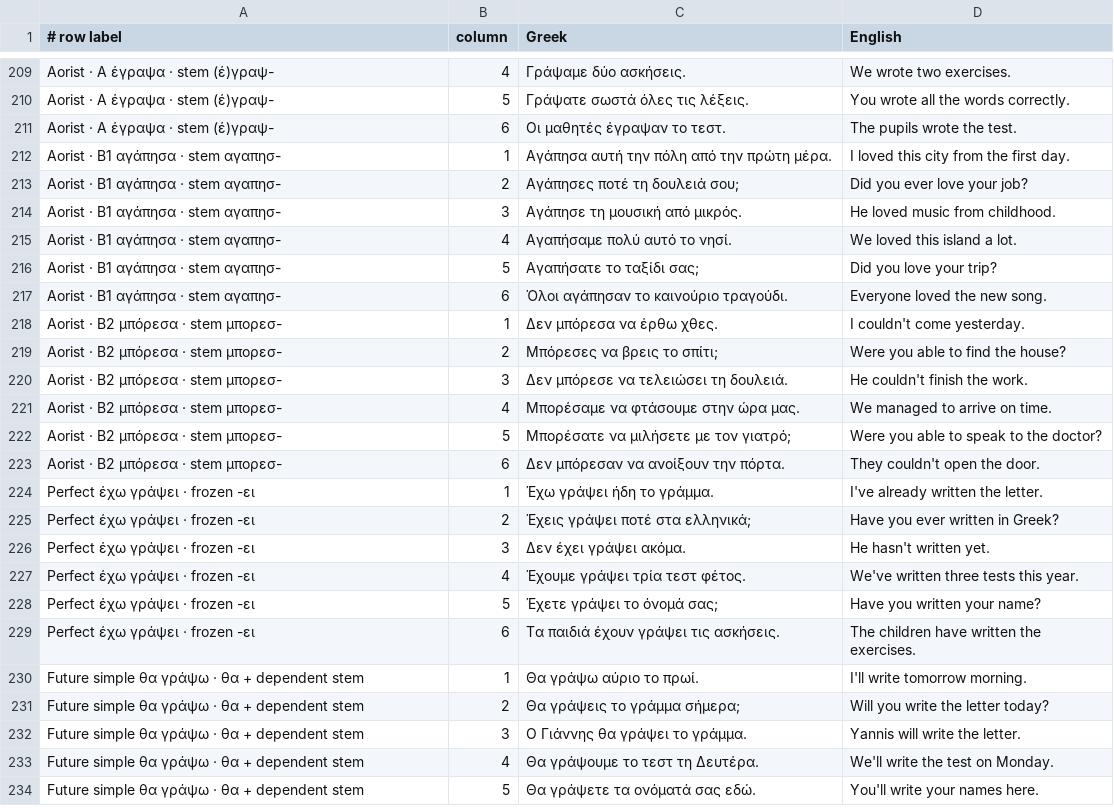
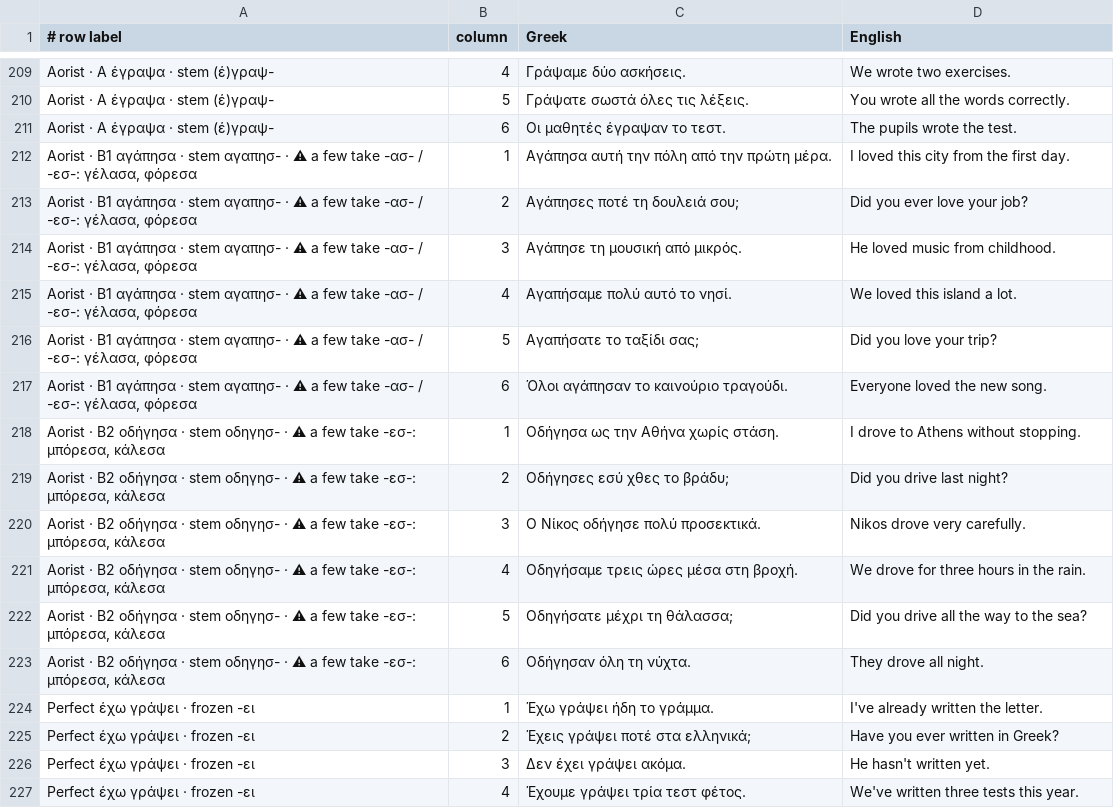
Before and after one commit to AlexeyAnischenko/Greek-A2-Basics, a TSV file: grammar/data/examples.tsv, drawn as a sheet; only a part is shown, gaps mark what is left out; the shorter side is filled out with more unchanged rows.

```diff
--- a/grammar/data/examples.tsv
+++ b/grammar/data/examples.tsv
@@ -211,14 +211,14 @@ Aorist · A έγραψα · stem (έ)γραψ-	5	Γράψατε σωστά όλ
 Aorist · A έγραψα · stem (έ)γραψ-	6	Οι μαθητές έγραψαν το τεστ.	The pupils wrote the test.
-Aorist · B1 αγάπησα · stem αγαπησ-	1	Αγάπησα αυτή την πόλη από την πρώτη μέρα.	I loved this city from the first day.
-Aorist · B1 αγάπησα · stem αγαπησ-	2	Αγάπησες ποτέ τη δουλειά σου;	Did you ever love your job?
-Aorist · B1 αγάπησα · stem αγαπησ-	3	Αγάπησε τη μουσική από μικρός.	He loved music from childhood.
-Aorist · B1 αγάπησα · stem αγαπησ-	4	Αγαπήσαμε πολύ αυτό το νησί.	We loved this island a lot.
-Aorist · B1 αγάπησα · stem αγαπησ-	5	Αγαπήσατε το ταξίδι σας;	Did you love your trip?
-Aorist · B1 αγάπησα · stem αγαπησ-	6	Όλοι αγάπησαν το καινούριο τραγούδι.	Everyone loved the new song.
-Aorist · B2 μπόρεσα · stem μπορεσ-	1	Δεν μπόρεσα να έρθω χθες.	I couldn't come yesterday.
-Aorist · B2 μπόρεσα · stem μπορεσ-	2	Μπόρεσες να βρεις το σπίτι;	Were you able to find the house?
-Aorist · B2 μπόρεσα · stem μπορεσ-	3	Δεν μπόρεσε να τελειώσει τη δουλειά.	He couldn't finish the work.
-Aorist · B2 μπόρεσα · stem μπορεσ-	4	Μπορέσαμε να φτάσουμε στην ώρα μας.	We managed to arrive on time.
-Aorist · B2 μπόρεσα · stem μπορεσ-	5	Μπορέσατε να μιλήσετε με τον γιατρό;	Were you able to speak to the doctor?
-Aorist · B2 μπόρεσα · stem μπορεσ-	6	Δεν μπόρεσαν να ανοίξουν την πόρτα.	They couldn't open the door.
+Aorist · B1 αγάπησα · stem αγαπησ- · ⚠ a few take -ασ- / -εσ-: γέλασα, φόρεσα	1	Αγάπησα αυτή την πόλη από την πρώτη μέρα.	I loved this city from the first day.
+Aorist · B1 αγάπησα · stem αγαπησ- · ⚠ a few take -ασ- / -εσ-: γέλασα, φόρεσα	2	Αγάπησες ποτέ τη δουλειά σου;	Did you ever love your job?
+Aorist · B1 αγάπησα · stem αγαπησ- · ⚠ a few take -ασ- / -εσ-: γέλασα, φόρεσα	3	Αγάπησε τη μουσική από μικρός.	He loved music from childhood.
+Aorist · B1 αγάπησα · stem αγαπησ- · ⚠ a few take -ασ- / -εσ-: γέλασα, φόρεσα	4	Αγαπήσαμε πολύ αυτό το νησί.	We loved this island a lot.
+Aorist · B1 αγάπησα · stem αγαπησ- · ⚠ a few take -ασ- / -εσ-: γέλασα, φόρεσα	5	Αγαπήσατε το ταξίδι σας;	Did you love your trip?
+Aorist · B1 αγάπησα · stem αγαπησ- · ⚠ a few take -ασ- / -εσ-: γέλασα, φόρεσα	6	Όλοι αγάπησαν το καινούριο τραγούδι.	Everyone loved the new song.
+Aorist · B2 οδήγησα · stem οδηγησ- · ⚠ a few take -εσ-: μπόρεσα, κάλεσα	1	Οδήγησα ως την Αθήνα χωρίς στάση.	I drove to Athens without stopping.
+Aorist · B2 οδήγησα · stem οδηγησ- · ⚠ a few take -εσ-: μπόρεσα, κάλεσα	2	Οδήγησες εσύ χθες το βράδυ;	Did you drive last night?
+Aorist · B2 οδήγησα · stem οδηγησ- · ⚠ a few take -εσ-: μπόρεσα, κάλεσα	3	Ο Νίκος οδήγησε πολύ προσεκτικά.	Nikos drove very carefully.
+Aorist · B2 οδήγησα · stem οδηγησ- · ⚠ a few take -εσ-: μπόρεσα, κάλεσα	4	Οδηγήσαμε τρεις ώρες μέσα στη βροχή.	We drove for three hours in the rain.
+Aorist · B2 οδήγησα · stem οδηγησ- · ⚠ a few take -εσ-: μπόρεσα, κάλεσα	5	Οδηγήσατε μέχρι τη θάλασσα;	Did you drive all the way to the sea?
+Aorist · B2 οδήγησα · stem οδηγησ- · ⚠ a few take -εσ-: μπόρεσα, κάλεσα	6	Οδήγησαν όλη τη νύχτα.	They drove all night.
 Perfect έχω γράψει · frozen -ει	1	Έχω γράψει ήδη το γράμμα.	I've already written the letter.
```
Also changed, not shown: 6 other files.
